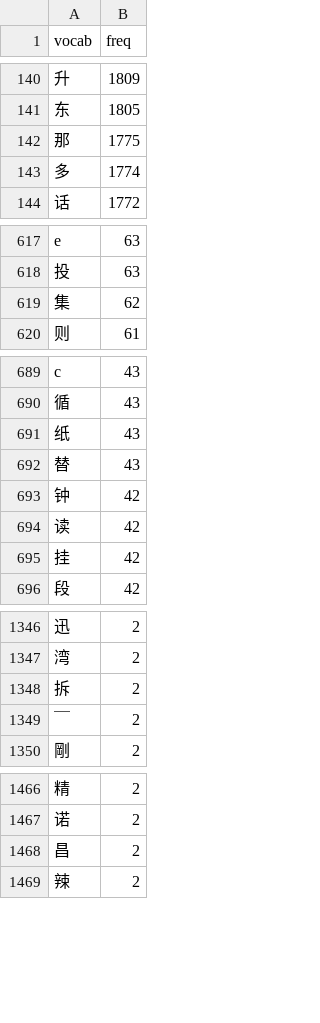
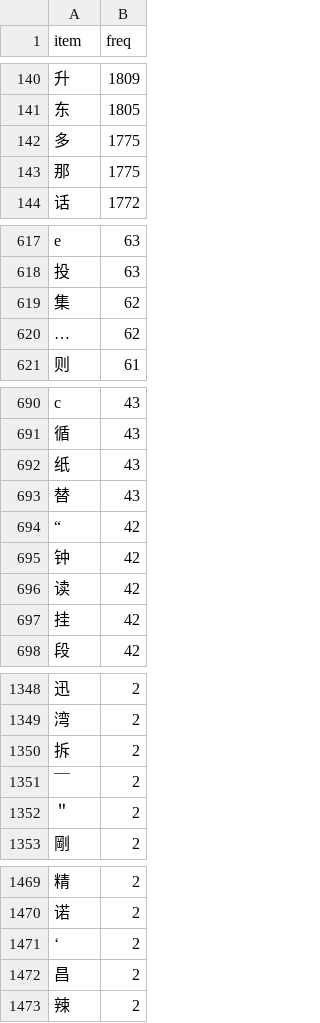
Before and after one commit to CyanYoung/chinese_intent_match, a CSV file: nlp_sim/dict/vocab_freq.csv, drawn as a sheet; only a part is shown, gaps mark what is left out; removed rows and columns are numbered as before the commit, all else as after; the diff covers the shown part only; the diff names each change by its address in the sheet, - before the commit and + after, or states it on an @@ line.

```diff
--- a/nlp_sim/dict/vocab_freq.csv
+++ b/nlp_sim/dict/vocab_freq.csv
-A1: vocab
+A1: item
+row 142: 多 | 1775
-row 143: 多 | 1774
+row 620: … | 62
+row 694: “ | 42
+row 1352: ＂ | 2
+row 1471: ‘ | 2
```
Also changed, not shown: 2 edited cells elsewhere in this file, nlp_sim/data/test_clean.csv, nlp_sim/dict/len_freq.csv, 27 other files.
